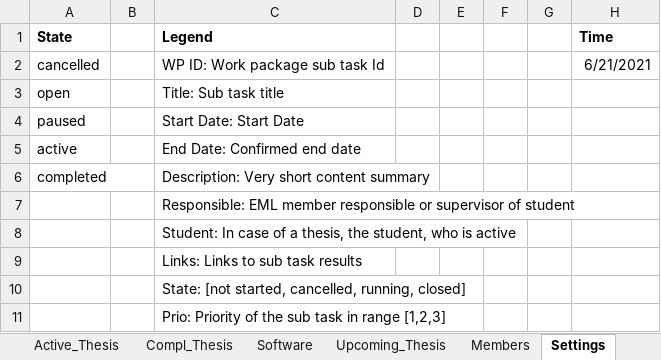
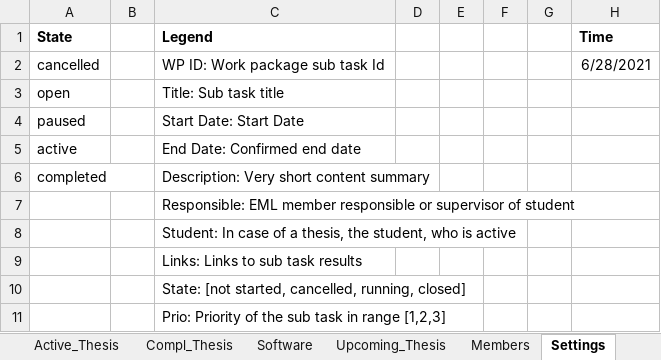
Before and after one commit to embedded-machine-learning/webpage, an Excel workbook: _data/CDLEML_WP_Progress_EML-Process.xlsx, sheet Settings, drawn as a sheet; values as stored, in another font and other column widths than the file's, no borders; the diff names each change by its address in the sheet, - before the commit and + after, or states it on an @@ line.

```diff
--- a/_data/CDLEML_WP_Progress_EML-Process.xlsx (sheet Settings)
+++ b/_data/CDLEML_WP_Progress_EML-Process.xlsx (sheet Settings)
-H2 (Time): 6/21/2021
+H2 (Time): 6/28/2021
```
Also changed, not shown: sheet Software.
